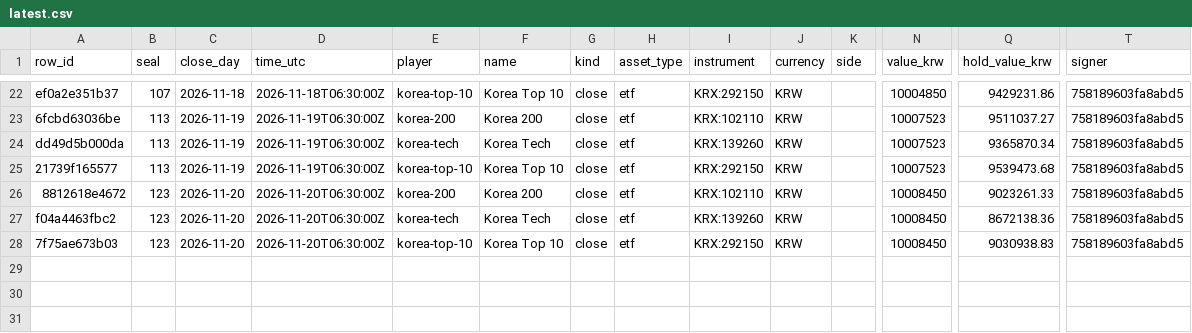
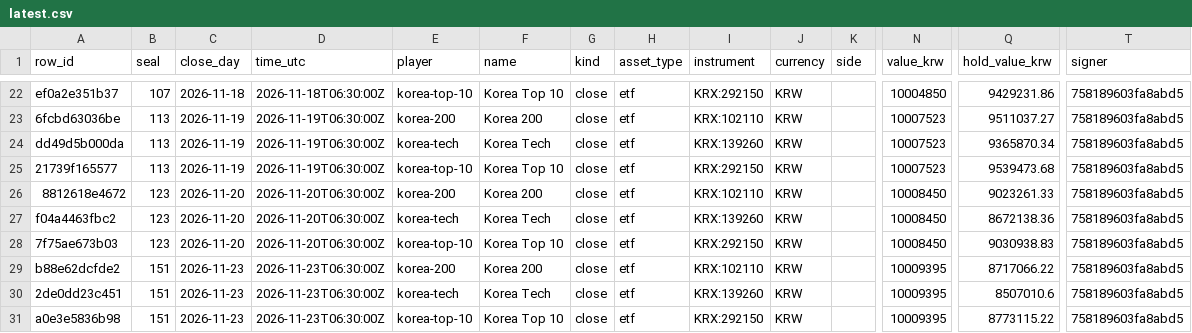
Before and after one commit to Botsfolio/trading-records, a CSV file: korea-stocks/latest.csv, drawn as a sheet; only a part is shown, gaps mark what is left out; rows hold the shown columns only; the diff names each change by its address in the sheet, - before the commit and + after, or states it on an @@ line.

```diff
--- a/korea-stocks/latest.csv
+++ b/korea-stocks/latest.csv
+row 29: b88e62dcfde2 | 151 | 2026-11-23 | 2026-11-23T06:30:00Z | korea-200 | Korea 200 | close | etf | KRX:102110 | KRW |  | 10009395 | 8717066.22 | 758189603fa8abd5
+row 30: 2de0dd23c451 | 151 | 2026-11-23 | 2026-11-23T06:30:00Z | korea-tech | Korea Tech | close | etf | KRX:139260 | KRW |  | 10009395 | 8507010.6 | 758189603fa8abd5
+row 31: a0e3e5836b98 | 151 | 2026-11-23 | 2026-11-23T06:30:00Z | korea-top-10 | Korea Top 10 | close | etf | KRX:292150 | KRW |  | 10009395 | 8773115.22 | 758189603fa8abd5
```
Also changed, not shown: copy-trading-battle/latest.csv, 6 other files.
